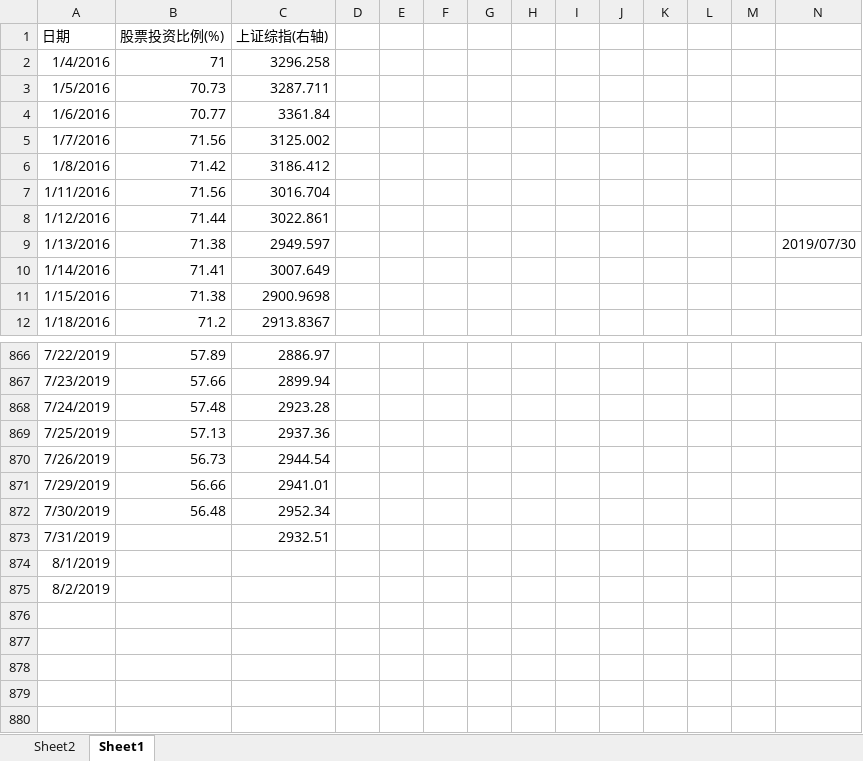
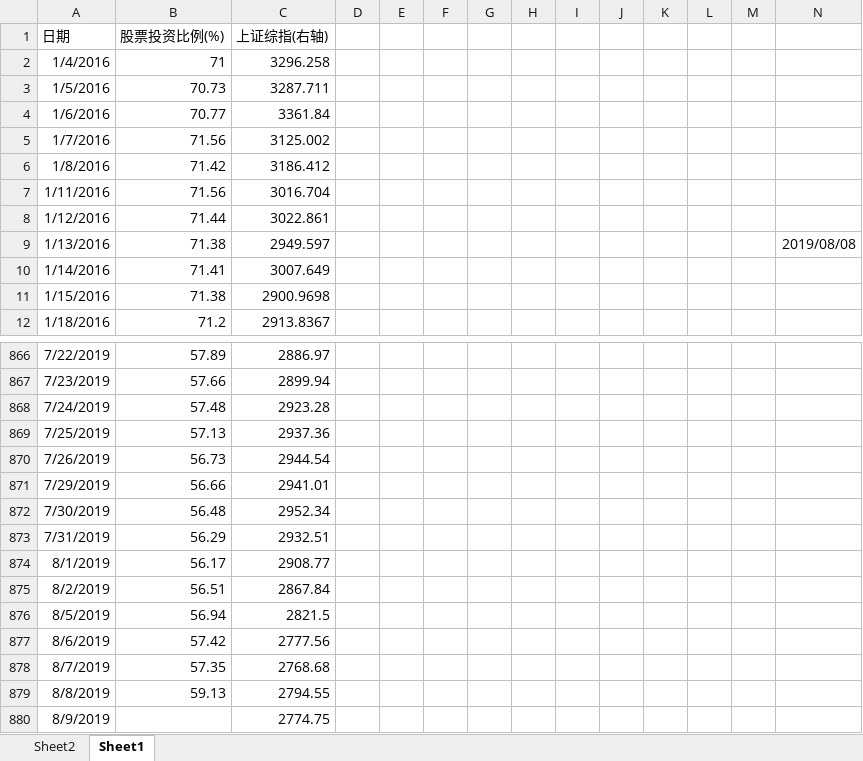
Before and after one commit to Newcxy/Work_Data, an Excel workbook: fund_position.xlsx, sheet Sheet1, drawn as a sheet; only a part is shown, gaps mark what is left out; values as stored, in another font and other column widths than the file's, no borders; charts and pictures not drawn; the diff names each change by its address in the sheet, - before the commit and + after, or states it on an @@ line.

```diff
--- a/fund_position.xlsx (sheet Sheet1)
+++ b/fund_position.xlsx (sheet Sheet1)
-N9: 2019/07/30
+N9: 2019/08/08
-B873 (股票投资比例(%)): (empty)
+B873 (股票投资比例(%)): 56.29
-B874 (股票投资比例(%)): (empty)
+B874 (股票投资比例(%)): 56.17
-C874 (上证综指(右轴)): (empty)
+C874 (上证综指(右轴)): 2908.77
-B875 (股票投资比例(%)): (empty)
+B875 (股票投资比例(%)): 56.51
-C875 (上证综指(右轴)): (empty)
+C875 (上证综指(右轴)): 2867.84
+row 876: 8/5/2019 | 56.94 | 2821.5
+row 877: 8/6/2019 | 57.42 | 2777.56
+row 878: 8/7/2019 | 57.35 | 2768.68
+row 879: 8/8/2019 | 59.13 | 2794.55
+row 880: 8/9/2019 |  | 2774.75
```
Also changed, not shown: sheet Sheet2, hidden cells, charts or pictures, basis.xlsx, 1 other file.
